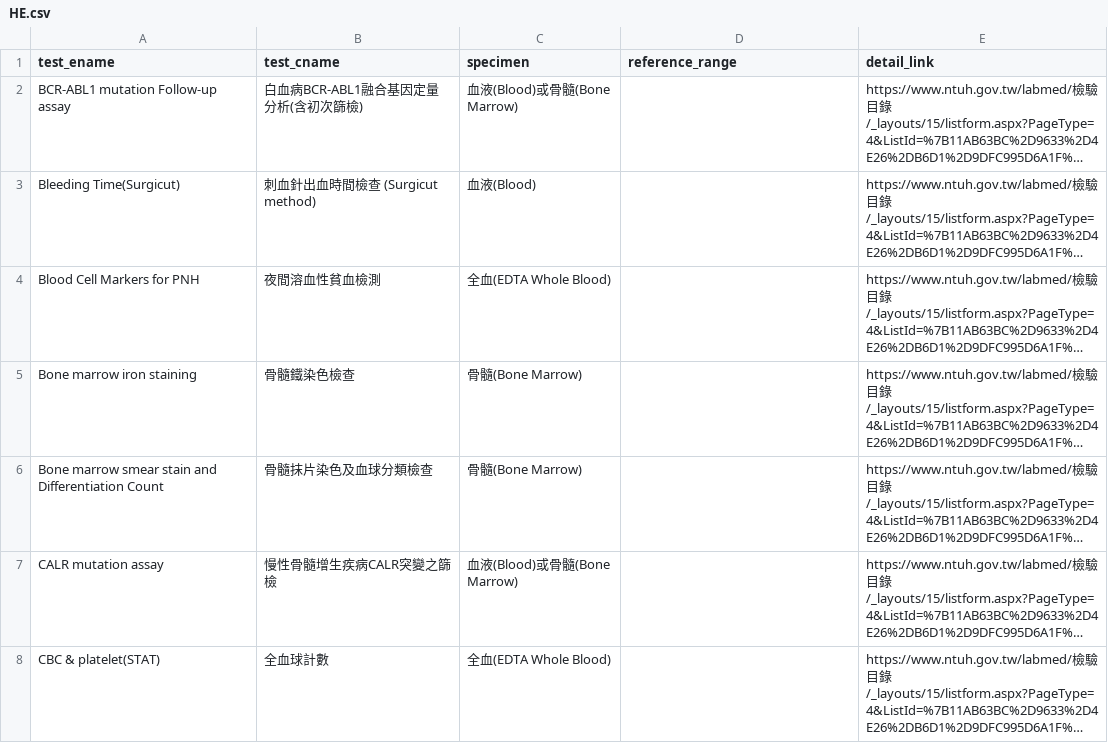
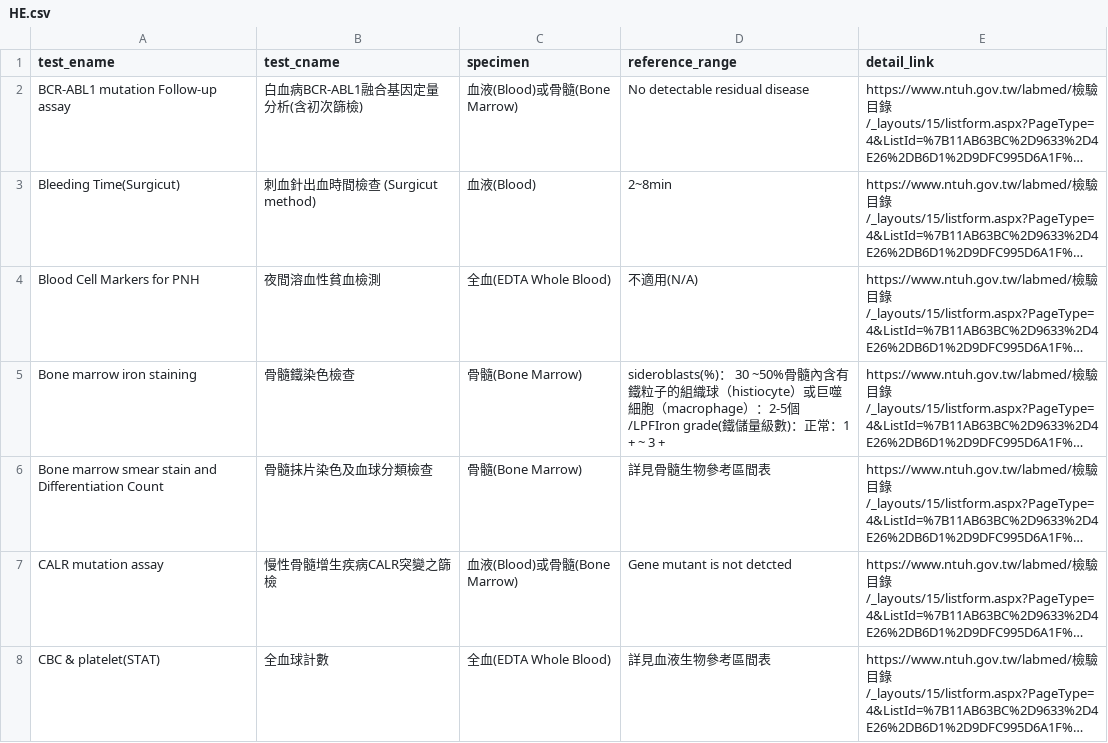
Before and after one commit to corytu/ntuh-test-manual, a CSV file: HE.csv, drawn as a sheet; only a part is shown; long unchanged cells end in …; the diff covers the shown part only; the diff names each change by its address in the sheet, - before the commit and + after, or states it on an @@ line.

```diff
--- a/HE.csv
+++ b/HE.csv
-D2 (reference_range): (empty)
+D2 (reference_range): No detectable residual disease
-D3 (reference_range): (empty)
+D3 (reference_range): 2~8min
-D4 (reference_range): (empty)
+D4 (reference_range): 不適用(N/A)
-D5 (reference_range): (empty)
+D5 (reference_range): sideroblasts(%)： 30 ~50%骨髓內含有鐵粒子的組織球（histiocyte）或巨噬細胞（macrophage）：2-5個/LPFIron grade(鐵儲量級數)：正常：1 + ~ 3 +
-D6 (reference_range): (empty)
+D6 (reference_range): 詳見骨髓生物參考區間表
-D7 (reference_range): (empty)
+D7 (reference_range): Gene mutant is not detcted
-D8 (reference_range): (empty)
+D8 (reference_range): 詳見血液生物參考區間表
```
Also changed, not shown: 26 edited cells elsewhere in this file, CT.csv, MO.csv, 7 other files.
